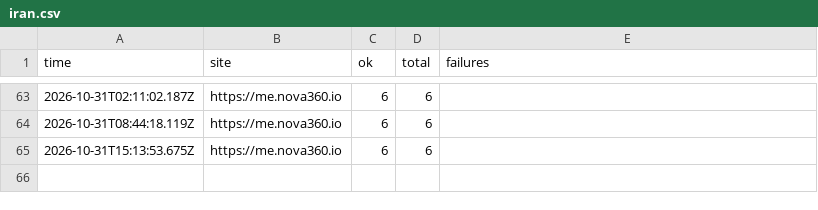
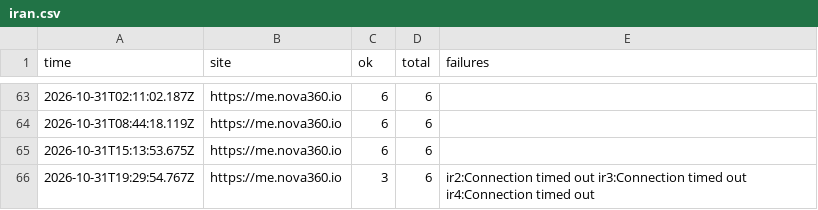
Before and after one commit to johnkangari/nova360-uptime, a CSV file: log/iran.csv, drawn as a sheet; only a part is shown, gaps mark what is left out; the diff names each change by its address in the sheet, - before the commit and + after, or states it on an @@ line.

Commit message:
Iran check 2026-10-31T19:29

```diff
--- a/log/iran.csv
+++ b/log/iran.csv
+row 66: 2026-10-31T19:29:54.767Z | https://me.nova360.io | 3 | 6 | ir2:Connection timed out ir3:Connection timed out ir4:Connection timed out
```
